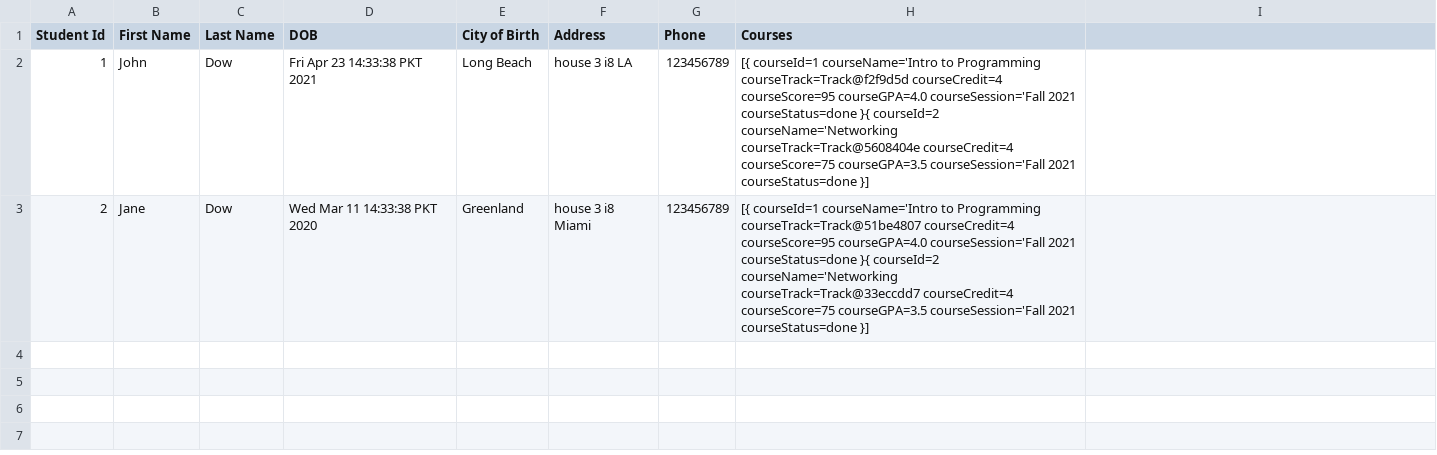
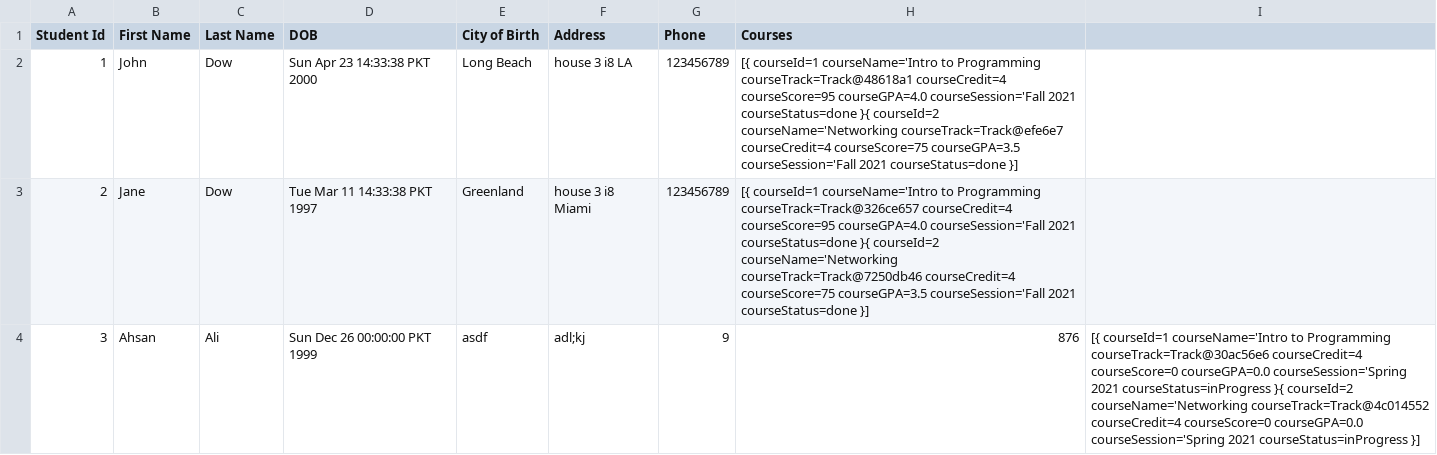
Before and after one commit to ahsanali2000/CIT, a CSV file: all students.csv, drawn as a sheet.

```diff
--- a/all students.csv
+++ b/all students.csv
@@ -1,3 +1,4 @@
 Student Id,First Name,Last Name,DOB,City of Birth,Address,Phone,Courses
-1,John,Dow,Fri Apr 23 14:33:38 PKT 2021,Long Beach,house 3 i8 LA,123456789,[{	courseId=1	courseName='Intro to Programming	courseTrack=Track@f2f9d5d	courseCredit=4	courseScore=95	courseGPA=4.0	courseSession='Fall 2021	courseStatus=done	}{	courseId=2	courseName='Networking	courseTrack=Track@5608404e	courseCredit=4	courseScore=75	courseGPA=3.5	courseSession='Fall 2021	courseStatus=done	}]
-2,Jane,Dow,Wed Mar 11 14:33:38 PKT 2020,Greenland,house 3 i8 Miami,123456789,[{	courseId=1	courseName='Intro to Programming	courseTrack=Track@51be4807	courseCredit=4	courseScore=95	courseGPA=4.0	courseSession='Fall 2021	courseStatus=done	}{	courseId=2	courseName='Networking	courseTrack=Track@33eccdd7	courseCredit=4	courseScore=75	courseGPA=3.5	courseSession='Fall 2021	courseStatus=done	}]
+1,John,Dow,Sun Apr 23 14:33:38 PKT 2000,Long Beach,house 3 i8 LA,123456789,[{	courseId=1	courseName='Intro to Programming	courseTrack=Track@48618a1	courseCredit=4	courseScore=95	courseGPA=4.0	courseSession='Fall 2021	courseStatus=done	}{	courseId=2	courseName='Networking	courseTrack=Track@efe6e7	courseCredit=4	courseScore=75	courseGPA=3.5	courseSession='Fall 2021	courseStatus=done	}]
+2,Jane,Dow,Tue Mar 11 14:33:38 PKT 1997,Greenland,house 3 i8 Miami,123456789,[{	courseId=1	courseName='Intro to Programming	courseTrack=Track@326ce657	courseCredit=4	courseScore=95	courseGPA=4.0	courseSession='Fall 2021	courseStatus=done	}{	courseId=2	courseName='Networking	courseTrack=Track@7250db46	courseCredit=4	courseScore=75	courseGPA=3.5	courseSession='Fall 2021	courseStatus=done	}]
+3,Ahsan ,Ali,Sun Dec 26 00:00:00 PKT 1999,asdf,adl;kj,9,876,[{	courseId=1	courseName='Intro to Programming	courseTrack=Track@30ac56e6	courseCredit=4	courseScore=0	courseGPA=0.0	courseSession='Spring 2021	courseStatus=inProgress	}{	courseId=2	courseName='Networking	courseTrack=Track@4c014552	courseCredit=4	courseScore=0	courseGPA=0.0	courseSession='Spring 2021	courseStatus=inProgress	}]
```
Also changed, not shown: Selected Students Details.csv, all faculty.csv, 5 other files.
